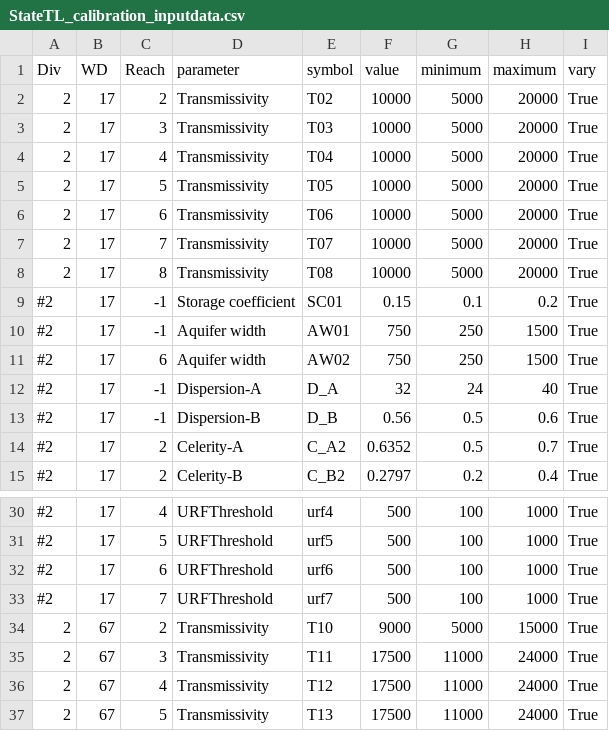
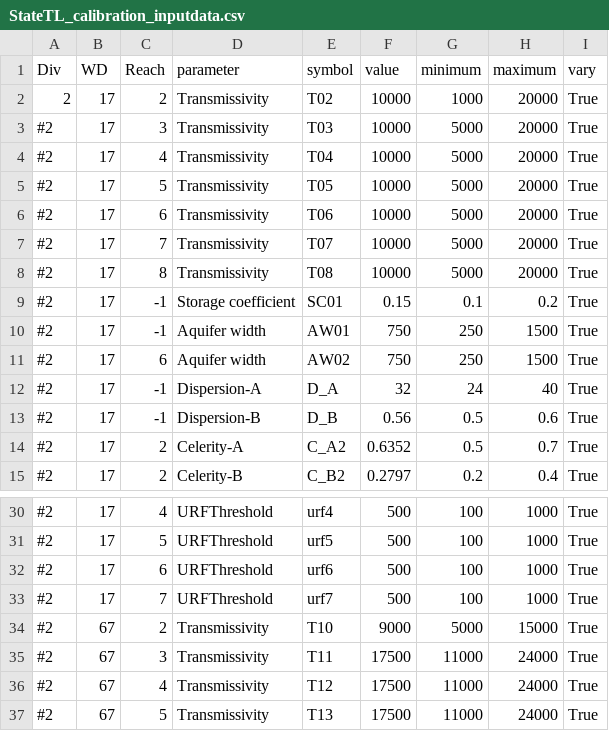
Before and after one commit to OpenCDSS/ArkDSS-Colors-of-Water, a CSV file: python/StateTL_calibration_inputdata.csv, drawn as a sheet; only a part is shown, gaps mark what is left out.

```diff
--- a/python/StateTL_calibration_inputdata.csv
+++ b/python/StateTL_calibration_inputdata.csv
@@ -1,9 +1,9 @@
 Div,WD,Reach,parameter,symbol,value,minimum,maximum,vary
-2,17,2,Transmissivity,T02,10000,5000,20000,True
-2,17,3,Transmissivity,T03,10000,5000,20000,True
-2,17,4,Transmissivity,T04,10000,5000,20000,True
-2,17,5,Transmissivity,T05,10000,5000,20000,True
-2,17,6,Transmissivity,T06,10000,5000,20000,True
-2,17,7,Transmissivity,T07,10000,5000,20000,True
-2,17,8,Transmissivity,T08,10000,5000,20000,True
+2,17,2,Transmissivity,T02,10000,1000,20000,True
+#2,17,3,Transmissivity,T03,10000,5000,20000,True
+#2,17,4,Transmissivity,T04,10000,5000,20000,True
+#2,17,5,Transmissivity,T05,10000,5000,20000,True
+#2,17,6,Transmissivity,T06,10000,5000,20000,True
+#2,17,7,Transmissivity,T07,10000,5000,20000,True
+#2,17,8,Transmissivity,T08,10000,5000,20000,True
 #2,17,-1,Storage coefficient,SC01,0.15,0.1,0.2,True
@@ -33,5 +33,5 @@
 #2,17,7,URFThreshold,urf7,500,100,1000,True
-2,67,2,Transmissivity,T10,9000,5000,15000,True
-2,67,3,Transmissivity,T11,17500,11000,24000,True
-2,67,4,Transmissivity,T12,17500,11000,24000,True
-2,67,5,Transmissivity,T13,17500,11000,24000,True
+#2,67,2,Transmissivity,T10,9000,5000,15000,True
+#2,67,3,Transmissivity,T11,17500,11000,24000,True
+#2,67,4,Transmissivity,T12,17500,11000,24000,True
+#2,67,5,Transmissivity,T13,17500,11000,24000,True
```
Also changed, not shown: 3 other files.
